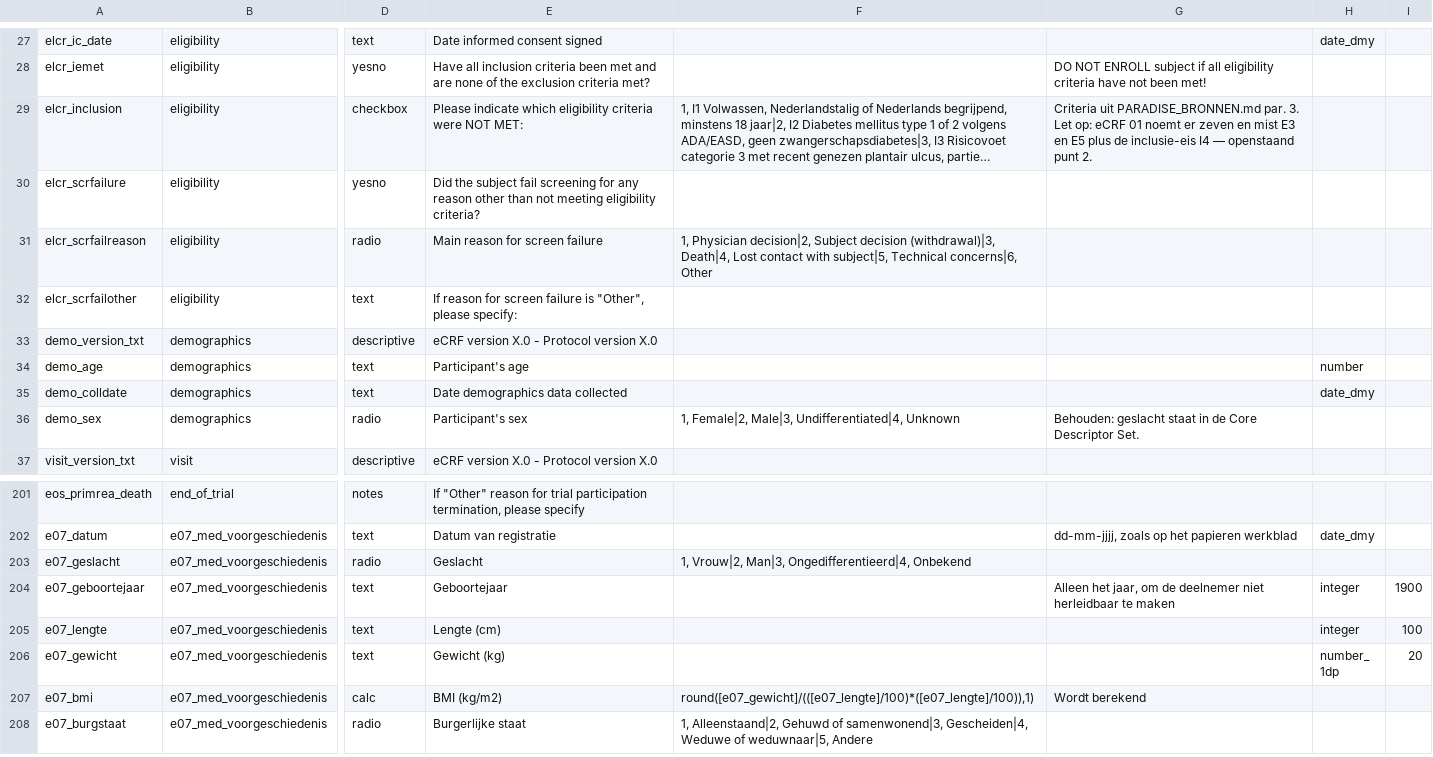
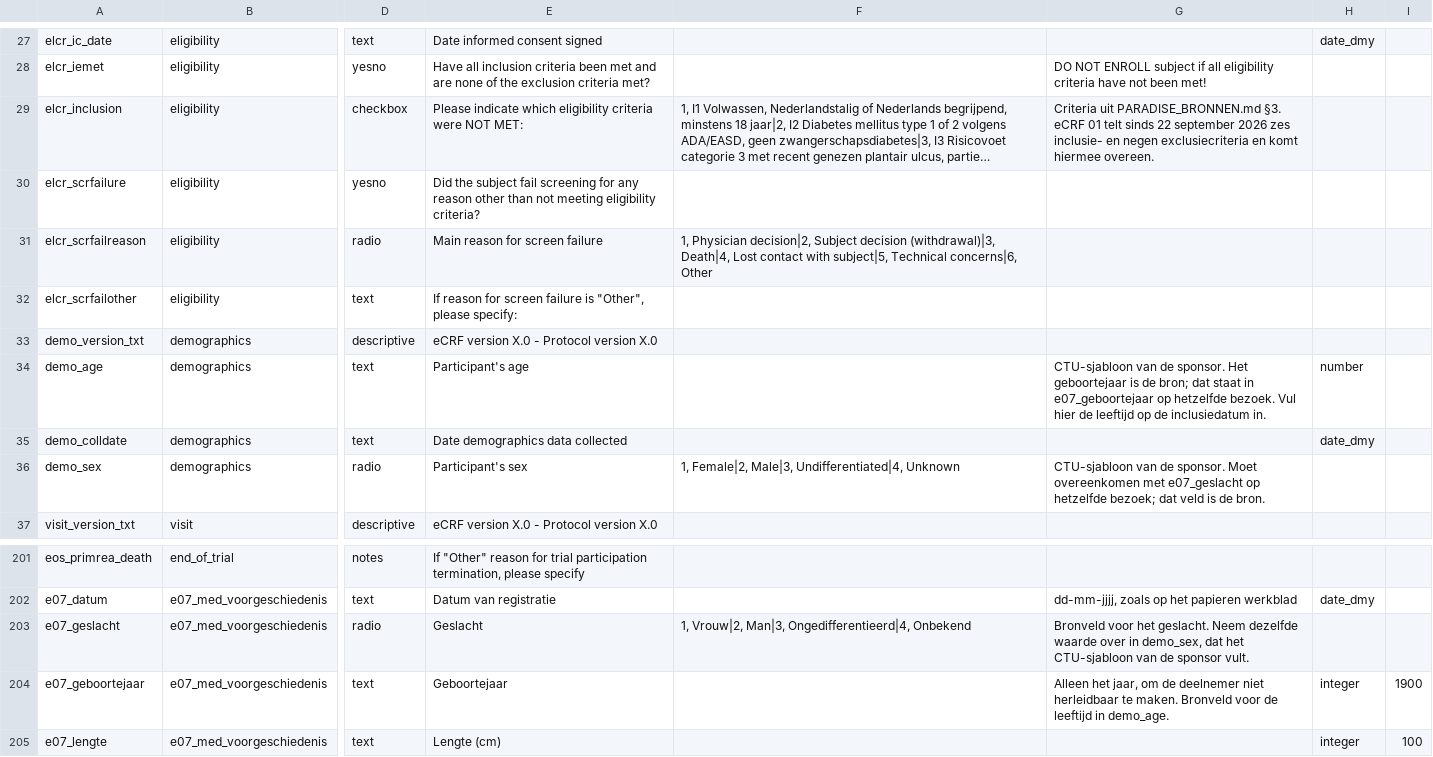
Before and after one commit to Dellfs/paradise-project, a CSV file: REDCap/data_dictionary_PARADISE_puntkomma.csv, drawn as a sheet; only a part is shown, gaps mark what is left out; the shorter side is filled out with more unchanged rows; long unchanged cells end in …; the diff names each change by its address in the sheet, - before the commit and + after, or states it on an @@ line.

```diff
--- a/REDCap/data_dictionary_PARADISE_puntkomma.csv
+++ b/REDCap/data_dictionary_PARADISE_puntkomma.csv
-G29: …uit PARADISE_BRONNEN.md par. 3. Let op: eCRF 01 noemt er zeven en mist E3 en E5 plus de inclusie-eis I4 — openstaand punt 2.
+G29: …uit PARADISE_BRONNEN.md §3. eCRF 01 telt sinds 22 september 2026 zes inclusie- en negen exclusiecriteria en komt hiermee overeen.
-G34: (empty)
+G34: CTU-sjabloon van de sponsor. Het geboortejaar is de bron; dat staat in e07_geboortejaar op hetzelfde bezoek. Vul hier de leeftijd op de inclusiedatum in.
-G36: Behouden: geslacht staat in de Core Descriptor Set.
+G36: CTU-sjabloon van de sponsor. Moet overeenkomen met e07_geslacht op hetzelfde bezoek; dat veld is de bron.
-G203: (empty)
+G203: Bronveld voor het geslacht. Neem dezelfde waarde over in demo_sex, dat het CTU-sjabloon van de sponsor vult.
-G204: …herleidbaar te maken
+G204: …herleidbaar te maken. Bronveld voor de leeftijd in demo_age.
```
Also changed, not shown: REDCap/data_dictionary_PARADISE.csv, REDCap/data_dictionary_PARADISE_tab.csv.
